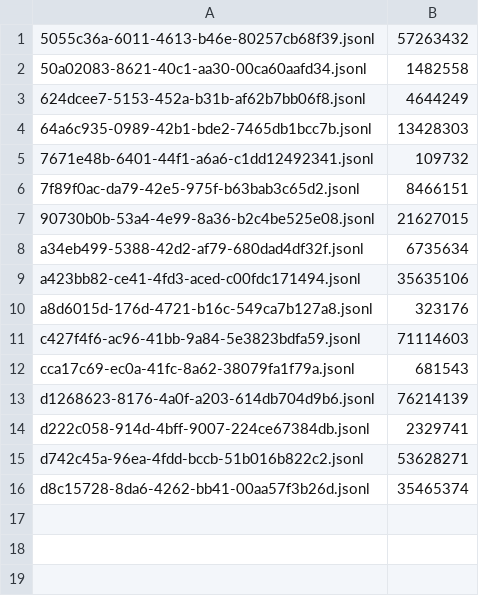
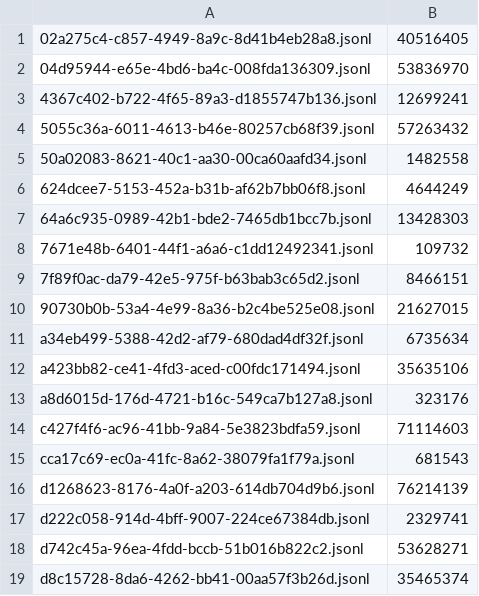
Before and after one commit to adhityablubridge/sessions, a TSV file: projects/CP/.manifest.tsv, drawn as a sheet.

```diff
--- a/projects/CP/.manifest.tsv
+++ b/projects/CP/.manifest.tsv
@@ -1 +1,4 @@
+02a275c4-c857-4949-8a9c-8d41b4eb28a8.jsonl	40516405
+04d95944-e65e-4bd6-ba4c-008fda136309.jsonl	53836970
+4367c402-b722-4f65-89a3-d1855747b136.jsonl	12699241
 5055c36a-6011-4613-b46e-80257cb68f39.jsonl	57263432
```
Also changed, not shown: 2 other files.
